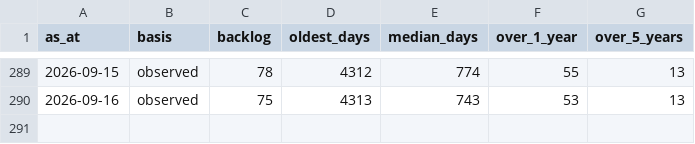
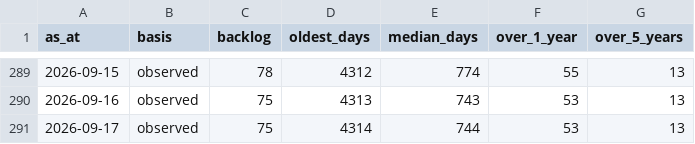
Before and after one commit to toohardbasket-lab/toohardbasket, a CSV file: scraper/data/backlog_history.csv, drawn as a sheet; only a part is shown, gaps mark what is left out; the diff names each change by its address in the sheet, - before the commit and + after, or states it on an @@ line.

```diff
--- a/scraper/data/backlog_history.csv
+++ b/scraper/data/backlog_history.csv
+row 291: 2026-09-17 | observed | 75 | 4314 | 744 | 53 | 13
```
Also changed, not shown: scraper/data/coverage.csv, scraper/data/house_ledger.csv, 14 other files.
